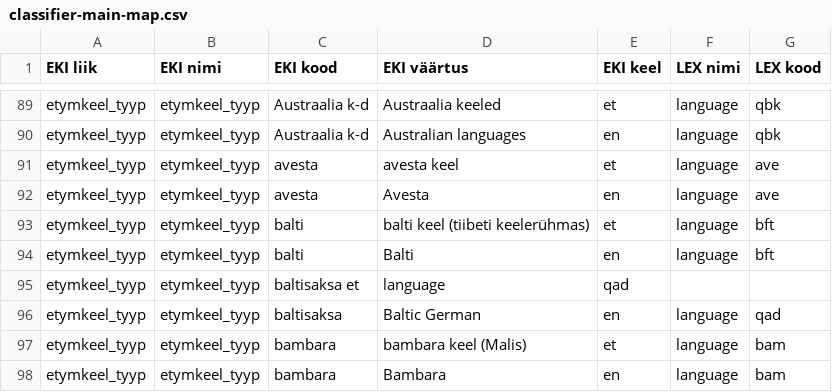
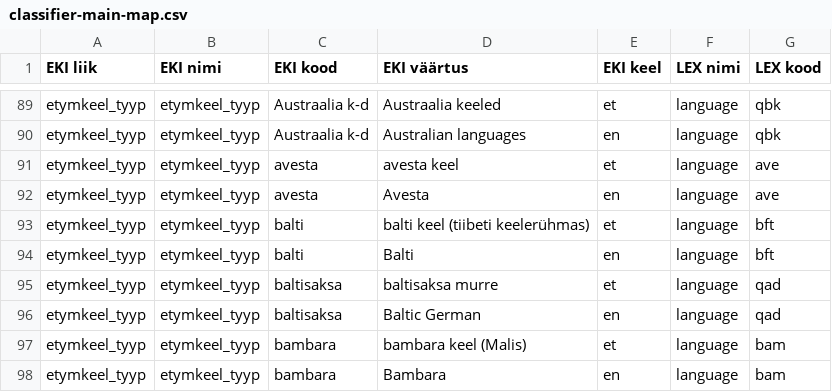
Before and after one commit to keeleinstituut/ekilex, a CSV file: ekilex-etl/fileresources/csv/classifier-main-map.csv, drawn as a sheet; only a part is shown, gaps mark what is left out.

```diff
--- a/ekilex-etl/fileresources/csv/classifier-main-map.csv
+++ b/ekilex-etl/fileresources/csv/classifier-main-map.csv
@@ -94,3 +94,3 @@ etymkeel_tyyp	etymkeel_tyyp	balti	balti keel (tiibeti keelerühmas)	et	language
 etymkeel_tyyp	etymkeel_tyyp	balti	Balti	en	language	bft
-etymkeel_tyyp	etymkeel_tyyp	baltisaksa et	language	qad
+etymkeel_tyyp	etymkeel_tyyp	baltisaksa	baltisaksa murre	et	language	qad
 etymkeel_tyyp	etymkeel_tyyp	baltisaksa	Baltic German	en	language	qad
```
Also changed, not shown: 23 other files.
